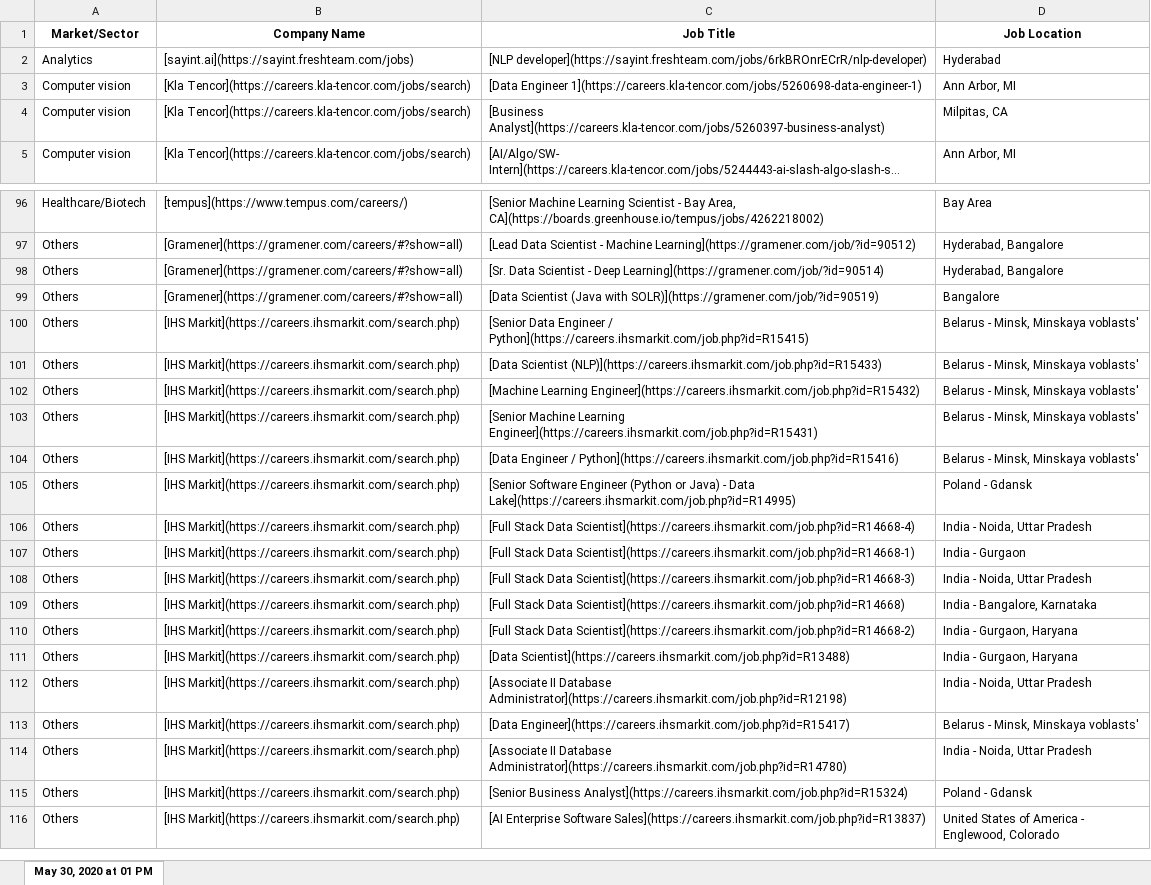
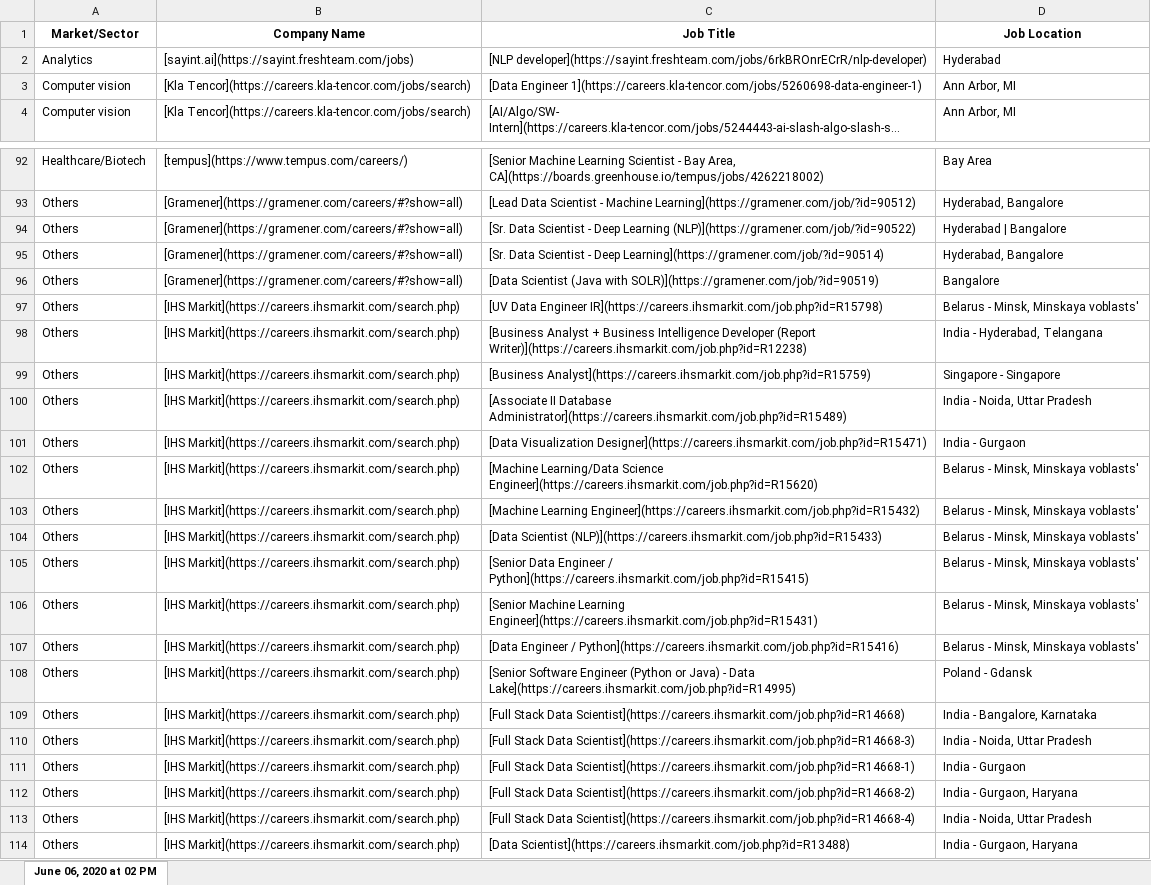
Before and after one commit to krs-github16/jobs-scraping-for-CLL, an Excel workbook: outputs/filtered jobs in required format.xlsx, sheet June 06, 2020 at 02 PM, drawn as a sheet; only a part is shown, gaps mark what is left out; the shorter side is filled out with more unchanged rows; long unchanged cells end in …; values as stored, in another font and other column widths than the file's, no borders; removed rows and columns are numbered as before the commit, all else as after; the diff covers the shown part only; the diff names each change by its address in the sheet, - before the commit and + after, or states it on an @@ line.

```diff
--- a/outputs/filtered jobs in required format.xlsx (sheet June 06, 2020 at 02 PM)
+++ b/outputs/filtered jobs in required format.xlsx (sheet June 06, 2020 at 02 PM)
-sheet tab: May 30, 2020 at 01 PM
+sheet tab: June 06, 2020 at 02 PM
-row 4: Computer vision | [Kla Tencor](https://careers.kla-tencor.com/jobs/search) | [Business Analyst](https://careers.kla-tencor.com/jobs/5260397-business-analyst) | Milpitas, CA
+row 94: Others | [Gramener](https://gramener.com/careers/#?show=all) | [Sr. Data Scientist - Deep Learning (NLP)](https://gramener.com/job/?id=90522) | Hyderabad | Bangalore
+row 97: Others | [IHS Markit](https://careers.ihsmarkit.com/search.php) | [UV Data Engineer IR](https://careers.ihsmarkit.com/job.php?id=R15798) | Belarus - Minsk, Minskaya voblasts'
+row 98: Others | [IHS Markit](https://careers.ihsmarkit.com/search.php) | [Business Analyst + Business Intelligence Developer (Report Writer)](https://careers.ihsmarkit.com/job.php?id=R12238) | India - Hyderabad, Telangana
+row 99: Others | [IHS Markit](https://careers.ihsmarkit.com/search.php) | [Business Analyst](https://careers.ihsmarkit.com/job.php?id=R15759) | Singapore - Singapore
+row 100: Others | [IHS Markit](https://careers.ihsmarkit.com/search.php) | [Associate II Database Administrator](https://careers.ihsmarkit.com/job.php?id=R15489) | India - Noida, Uttar Pradesh
+row 101: Others | [IHS Markit](https://careers.ihsmarkit.com/search.php) | [Data Visualization Designer](https://careers.ihsmarkit.com/job.php?id=R15471) | India - Gurgaon
+row 102: Others | [IHS Markit](https://careers.ihsmarkit.com/search.php) | [Machine Learning/Data Science Engineer](https://careers.ihsmarkit.com/job.php?id=R15620) | Belarus - Minsk, Minskaya voblasts'
@@ row 102 moved to row 103: Others @@
@@ row 101 moved to row 104: Others @@
@@ row 108 moved to row 110: Others @@
@@ row 107 moved to row 111: Others @@
@@ row 110 moved to row 112: Others @@
```
Also changed, not shown: 5 added rows, 7 removed rows and 2 edited cells elsewhere in this sheet, outputs/all jobs.xlsx, outputs/companies.xlsx, 10 other files.
